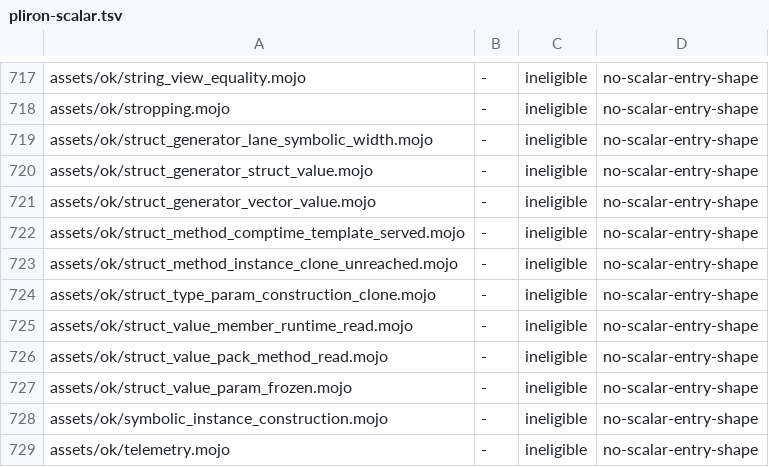
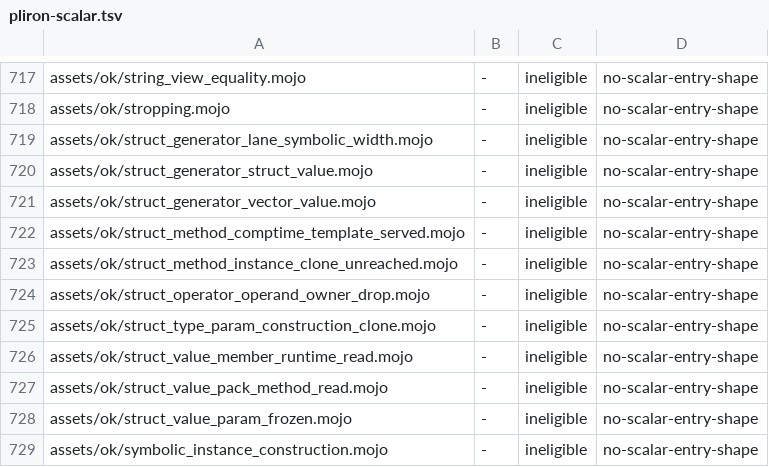
Before and after one commit to bpr/mojito, a TSV file: conformance/pliron-scalar.tsv, drawn as a sheet; only a part is shown, gaps mark what is left out; the shorter side is filled out with more unchanged rows; the diff names each change by its address in the sheet, - before the commit and + after, or states it on an @@ line.

Commit message:
Every struct operator now records the dunder the checker selected, including a struct's lone declaration, so ownership treats it as that method's call. This fixes R687: `print(o + 1)` destroys `o` when `__add__` returns, before `print` runs, as the pin does.

```diff
--- a/conformance/pliron-scalar.tsv
+++ b/conformance/pliron-scalar.tsv
+row 724: assets/ok/struct_operator_operand_owner_drop.mojo | - | ineligible | no-scalar-entry-shape
```
Also changed, not shown: conformance/assets-mojo-rejects.tsv, conformance/pliron-parity.tsv, 10 other files.
